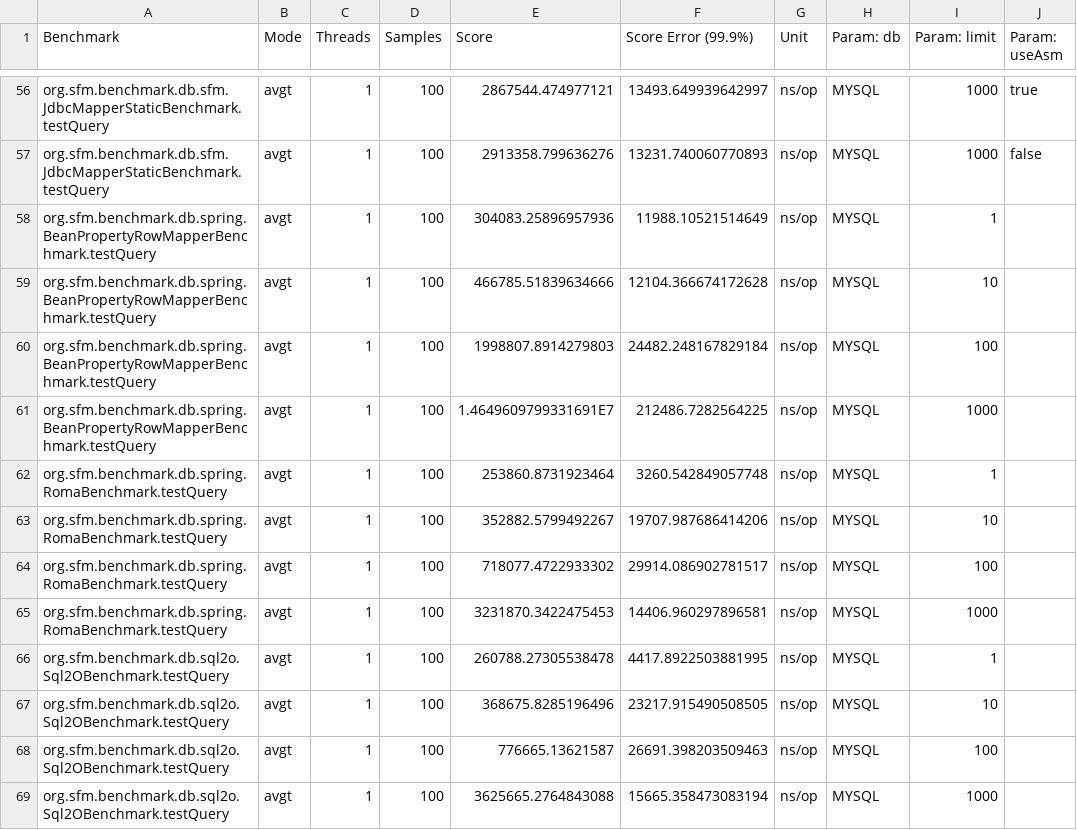
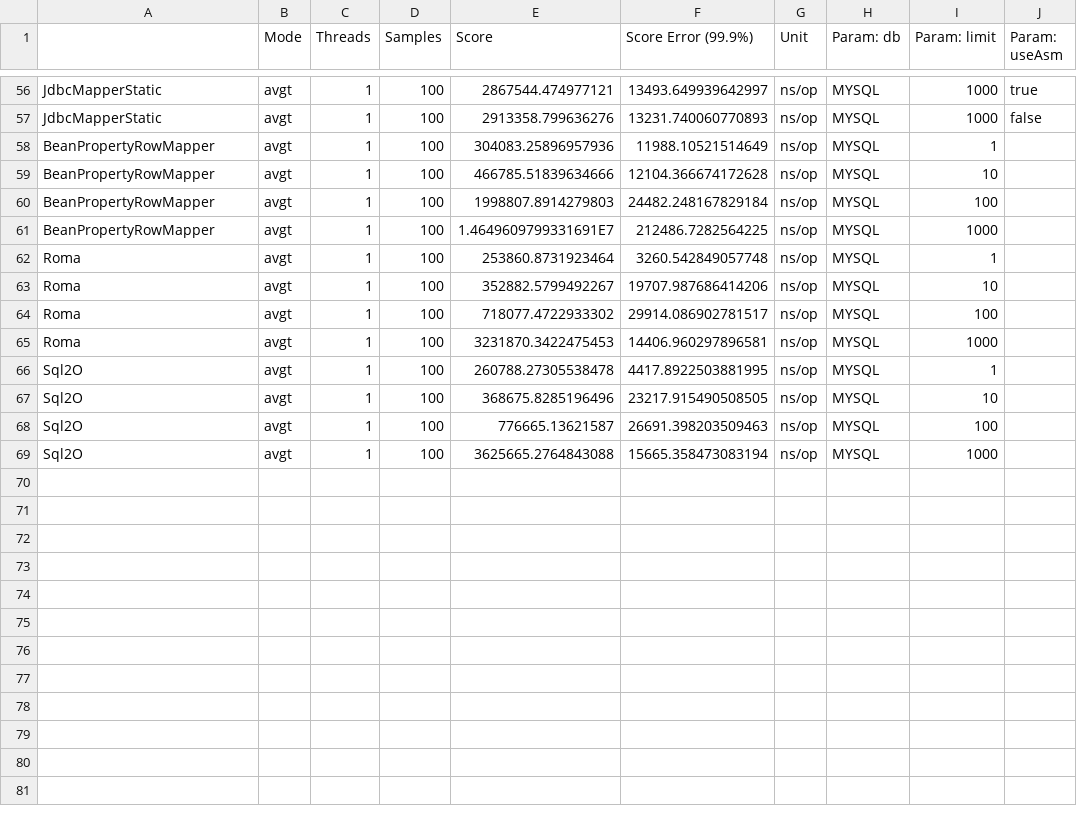
Before and after one commit to arnaudroger/orm-benchmark, a CSV file: src/main/results/data/jmh/20141124_072111_java7_2mysql.csv, drawn as a sheet; only a part is shown, gaps mark what is left out; the diff covers the shown part only.

```diff
--- a/src/main/results/data/jmh/20141124_072111_java7_2mysql.csv
+++ b/src/main/results/data/jmh/20141124_072111_java7_2mysql.csv
@@ -1 +1 @@
-"Benchmark","Mode","Threads","Samples","Score","Score Error (99.9%)","Unit","Param: db","Param: limit","Param: useAsm"
+"","Mode","Threads","Samples","Score","Score Error (99.9%)","Unit","Param: db","Param: limit","Param: useAsm"
@@ -56,14 +56,14 @@
-"org.sfm.benchmark.db.sfm.JdbcMapperStaticBenchmark.testQuery","avgt",1,100,2867544.474977121,13493.649939642997,"ns/op","MYSQL","1000","true"
-"org.sfm.benchmark.db.sfm.JdbcMapperStaticBenchmark.testQuery","avgt",1,100,2913358.799636276,13231.740060770893,"ns/op","MYSQL","1000","false"
-"org.sfm.benchmark.db.spring.BeanPropertyRowMapperBenchmark.testQuery","avgt",1,100,304083.25896957936,11988.10521514649,"ns/op","MYSQL","1",""
-"org.sfm.benchmark.db.spring.BeanPropertyRowMapperBenchmark.testQuery","avgt",1,100,466785.51839634666,12104.366674172628,"ns/op","MYSQL","10",""
-"org.sfm.benchmark.db.spring.BeanPropertyRowMapperBenchmark.testQuery","avgt",1,100,1998807.8914279803,24482.248167829184,"ns/op","MYSQL","100",""
-"org.sfm.benchmark.db.spring.BeanPropertyRowMapperBenchmark.testQuery","avgt",1,100,1.4649609799331691E7,212486.7282564225,"ns/op","MYSQL","1000",""
-"org.sfm.benchmark.db.spring.RomaBenchmark.testQuery","avgt",1,100,253860.8731923464,3260.542849057748,"ns/op","MYSQL","1",""
-"org.sfm.benchmark.db.spring.RomaBenchmark.testQuery","avgt",1,100,352882.5799492267,19707.987686414206,"ns/op","MYSQL","10",""
-"org.sfm.benchmark.db.spring.RomaBenchmark.testQuery","avgt",1,100,718077.4722933302,29914.086902781517,"ns/op","MYSQL","100",""
-"org.sfm.benchmark.db.spring.RomaBenchmark.testQuery","avgt",1,100,3231870.3422475453,14406.960297896581,"ns/op","MYSQL","1000",""
-"org.sfm.benchmark.db.sql2o.Sql2OBenchmark.testQuery","avgt",1,100,260788.27305538478,4417.8922503881995,"ns/op","MYSQL","1",""
-"org.sfm.benchmark.db.sql2o.Sql2OBenchmark.testQuery","avgt",1,100,368675.8285196496,23217.915490508505,"ns/op","MYSQL","10",""
-"org.sfm.benchmark.db.sql2o.Sql2OBenchmark.testQuery","avgt",1,100,776665.13621587,26691.398203509463,"ns/op","MYSQL","100",""
-"org.sfm.benchmark.db.sql2o.Sql2OBenchmark.testQuery","avgt",1,100,3625665.2764843088,15665.358473083194,"ns/op","MYSQL","1000",""
+"JdbcMapperStatic","avgt",1,100,2867544.474977121,13493.649939642997,"ns/op","MYSQL","1000","true"
+"JdbcMapperStatic","avgt",1,100,2913358.799636276,13231.740060770893,"ns/op","MYSQL","1000","false"
+"BeanPropertyRowMapper","avgt",1,100,304083.25896957936,11988.10521514649,"ns/op","MYSQL","1",""
+"BeanPropertyRowMapper","avgt",1,100,466785.51839634666,12104.366674172628,"ns/op","MYSQL","10",""
+"BeanPropertyRowMapper","avgt",1,100,1998807.8914279803,24482.248167829184,"ns/op","MYSQL","100",""
+"BeanPropertyRowMapper","avgt",1,100,1.4649609799331691E7,212486.7282564225,"ns/op","MYSQL","1000",""
+"Roma","avgt",1,100,253860.8731923464,3260.542849057748,"ns/op","MYSQL","1",""
+"Roma","avgt",1,100,352882.5799492267,19707.987686414206,"ns/op","MYSQL","10",""
+"Roma","avgt",1,100,718077.4722933302,29914.086902781517,"ns/op","MYSQL","100",""
+"Roma","avgt",1,100,3231870.3422475453,14406.960297896581,"ns/op","MYSQL","1000",""
+"Sql2O","avgt",1,100,260788.27305538478,4417.8922503881995,"ns/op","MYSQL","1",""
+"Sql2O","avgt",1,100,368675.8285196496,23217.915490508505,"ns/op","MYSQL","10",""
+"Sql2O","avgt",1,100,776665.13621587,26691.398203509463,"ns/op","MYSQL","100",""
+"Sql2O","avgt",1,100,3625665.2764843088,15665.358473083194,"ns/op","MYSQL","1000",""
```
Also changed, not shown: 54 edited cells elsewhere in this file, 7 other files.
